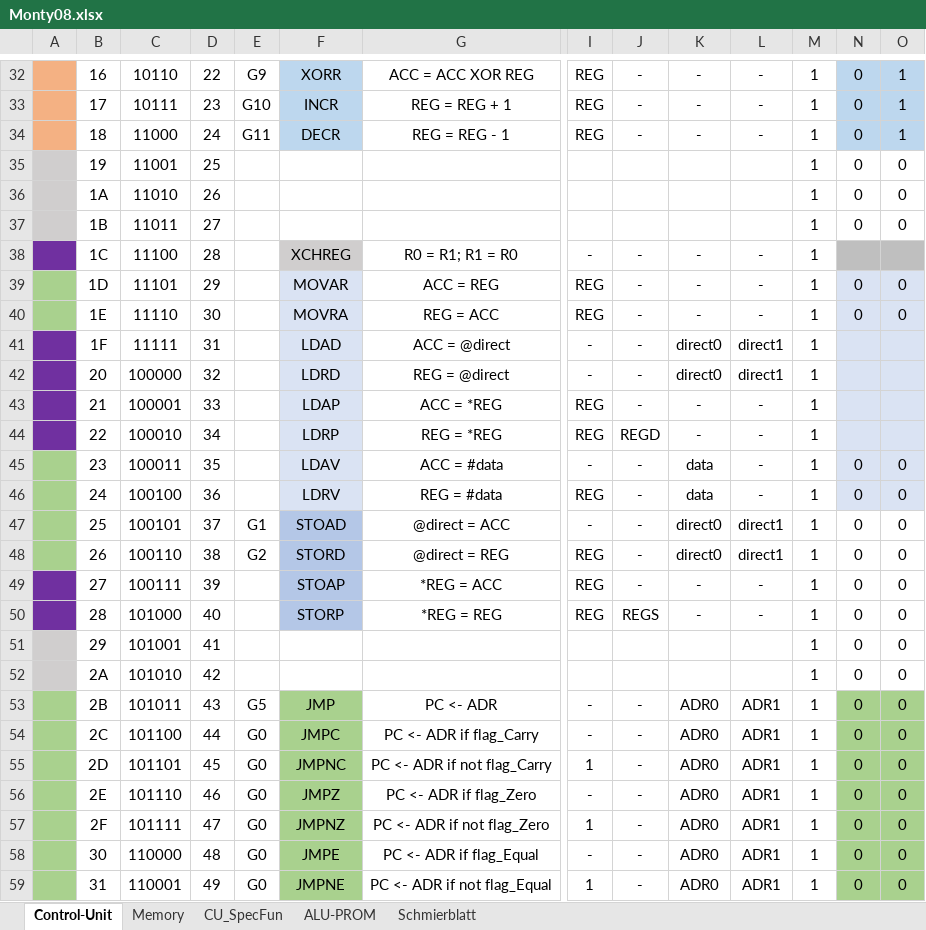
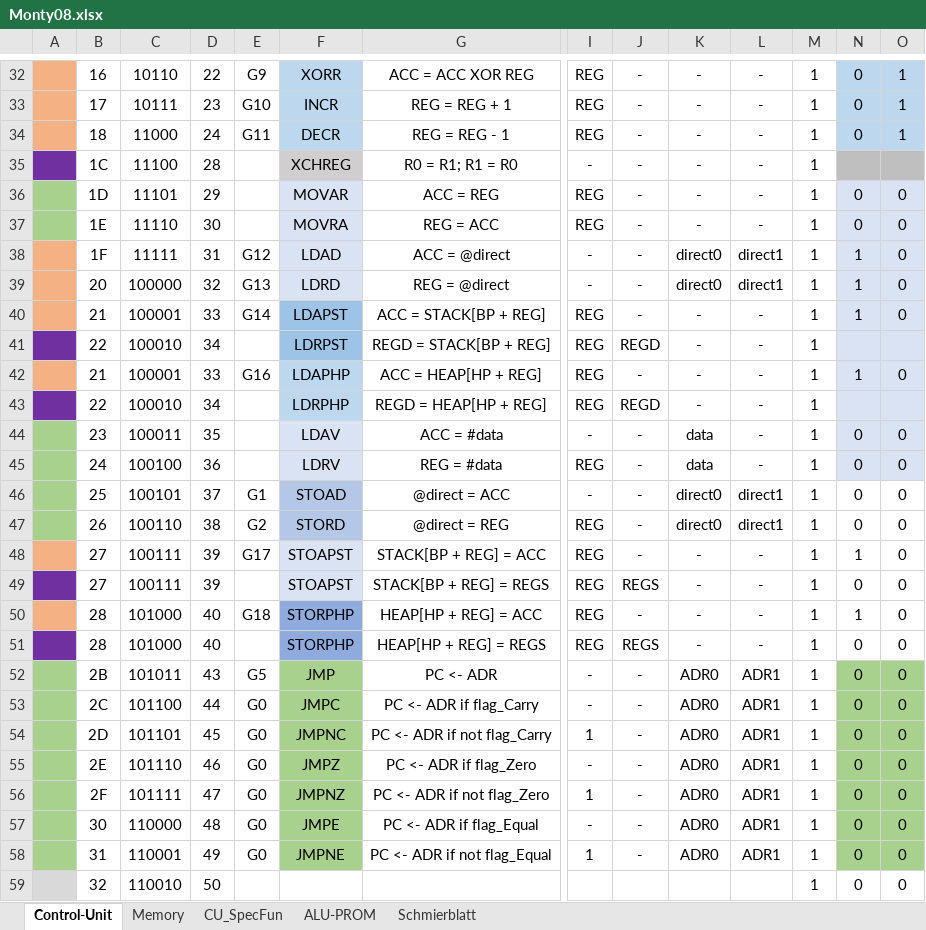
Before and after one commit to timmy0811/Monty08, an Excel workbook: Documentation/Monty08.xlsx, sheet Control-Unit, drawn as a sheet; only a part is shown, gaps mark what is left out; the shorter side is filled out with more unchanged rows; values as stored, in another font and other column widths than the file's, no borders; removed rows and columns are numbered as before the commit, all else as after; rows hold the shown columns only; the diff covers the shown part only; the diff names each change by its address in the sheet, - before the commit and + after, or states it on an @@ line.

```diff
--- a/Documentation/Monty08.xlsx (sheet Control-Unit)
+++ b/Documentation/Monty08.xlsx (sheet Control-Unit)
-row 35:  | 19 | 11001 | 25 |  |  |  |  |  |  |  | 1 | 0 | 0
-row 36:  | 1A | 11010 | 26 |  |  |  |  |  |  |  | 1 | 0 | 0
-row 37:  | 1B | 11011 | 27 |  |  |  |  |  |  |  | 1 | 0 | 0
-row 41:  | 1F | 11111 | 31 |  | LDAD | ACC = @direct | - | - | direct0 | direct1 | 1
-row 42:  | 20 | 100000 | 32 |  | LDRD | REG = @direct | - | - | direct0 | direct1 | 1
+row 38:  | 1F | 11111 | 31 | G12 | LDAD | ACC = @direct | - | - | direct0 | direct1 | 1 | 1 | 0
+row 39:  | 20 | 100000 | 32 | G13 | LDRD | REG = @direct | - | - | direct0 | direct1 | 1 | 1 | 0
+row 40:  | 21 | 100001 | 33 | G14 | LDAPST | ACC = STACK[BP + REG] | REG | - | - | - | 1 | 1 | 0
-B41: 21
+B41: 22
-C41: 100001
+C41: 100010
-D41: 33
+D41: 34
-F41: LDAP
+F41: LDRPST
-F41 fill: #DAE3F3
+F41 fill: #9DC3E6
-G41: ACC = *REG
+G41: REGD = STACK[BP + REG]
-J41: -
+J41: REGD
+row 42:  | 21 | 100001 | 33 | G16 | LDAPHP | ACC = HEAP[HP + REG] | REG | - | - | - | 1 | 1 | 0
-F43: LDRP
+F43: LDRPHP
-F43 fill: #DAE3F3
+F43 fill: #BDD7EE
-G43: REG = *REG
+G43: REGD = HEAP[HP + REG]
+row 48:  | 27 | 100111 | 39 | G17 | STOAPST | STACK[BP + REG] = ACC | REG | - | - | - | 1 | 1 | 0
-F49: STOAP
+F49: STOAPST
-F49 fill: #B4C7E7
+F49 fill: #DAE3F3
-G49: *REG = ACC
+G49: STACK[BP + REG] = REGS
-J49: -
+J49: REGS
+row 50:  | 28 | 101000 | 40 | G18 | STORPHP | HEAP[HP + REG] = ACC | REG | - | - | - | 1 | 1 | 0
-F51: STORP
+F51: STORPHP
-F51 fill: #B4C7E7
+F51 fill: #8FAADC
-G51: *REG = REG
+G51: HEAP[HP + REG] = REGS
-row 51:  | 29 | 101001 | 41 |  |  |  |  |  |  |  | 1 | 0 | 0
-row 52:  | 2A | 101010 | 42 |  |  |  |  |  |  |  | 1 | 0 | 0
```
Also changed, not shown: 16 added rows, 15 removed rows, 16 edited cells and cell formats elsewhere in this sheet, sheet CU_SpecFun, formulas that keep their value, 2 other files.
